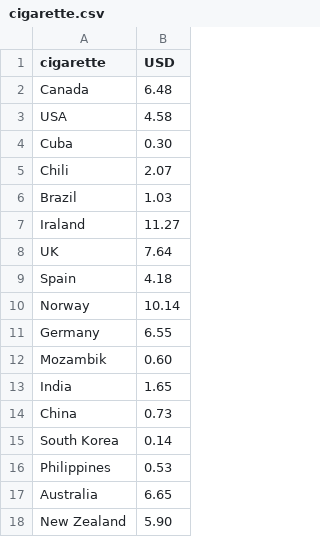
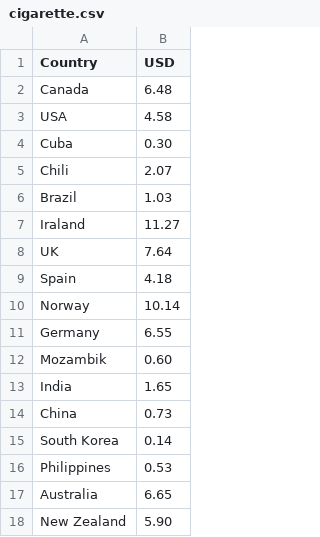
Before and after one commit to ckilimci/d3-examples, a CSV file: cigarette.csv, drawn as a sheet.

Commit message:
Cigarette price comparison by countries

```diff
--- a/cigarette.csv
+++ b/cigarette.csv
@@ -1,2 +1,2 @@
-"cigarette","USD"
+"Country","USD"
 "Canada",6.48
```
Also changed, not shown: 1 other file.
